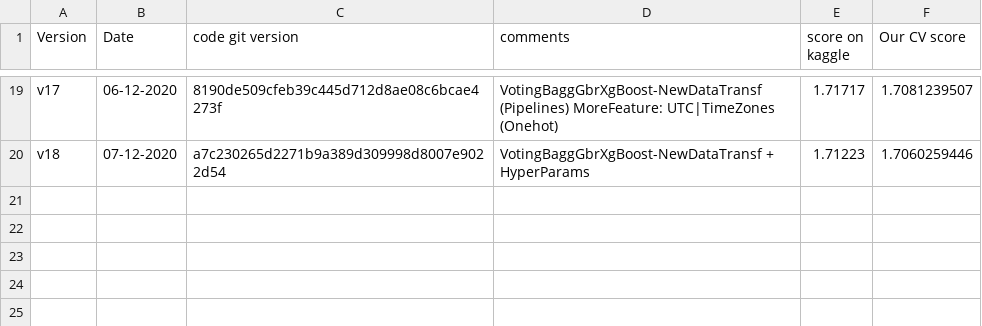
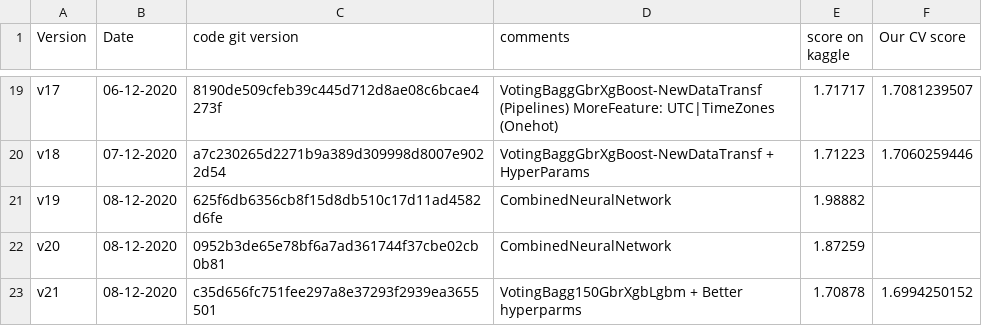
Before and after one commit to aelimame/DataScienceProject, a CSV file: submissions/submissions_info.csv, drawn as a sheet; only a part is shown, gaps mark what is left out.

Commit message:
Updated submission info and added prediction file v21 (score1.70878)

```diff
--- a/submissions/submissions_info.csv
+++ b/submissions/submissions_info.csv
@@ -20 +20,4 @@ v17, 06-12-2020,8190de509cfeb39c445d712d8ae08c6bcae4273f,"VotingBaggGbrXgBoost-N
 v18, 07-12-2020,a7c230265d2271b9a389d309998d8007e9022d54,"VotingBaggGbrXgBoost-NewDataTransf + HyperParams", 1.71223, 1.7060259446
+v19, 08-12-2020,625f6db6356cb8f15d8db510c17d11ad4582d6fe,"CombinedNeuralNetwork", 1.98882,
+v20, 08-12-2020,0952b3de65e78bf6a7ad361744f37cbe02cb0b81,"CombinedNeuralNetwork", 1.87259,
+v21, 08-12-2020,c35d656fc751fee297a8e37293f2939ea3655501,"VotingBagg150GbrXgbLgbm + Better hyperparms", 1.70878, 1.6994250152
```
Also changed, not shown: 1 other file.
